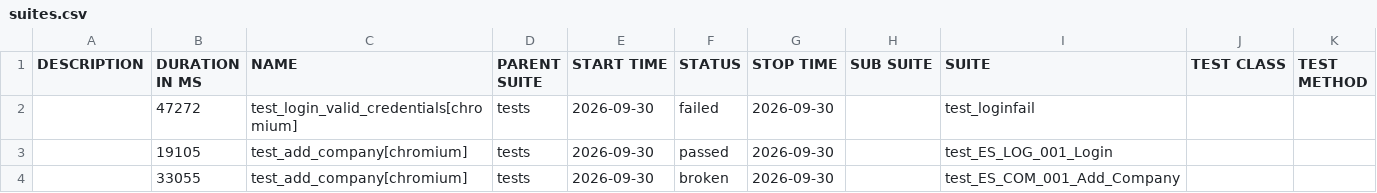
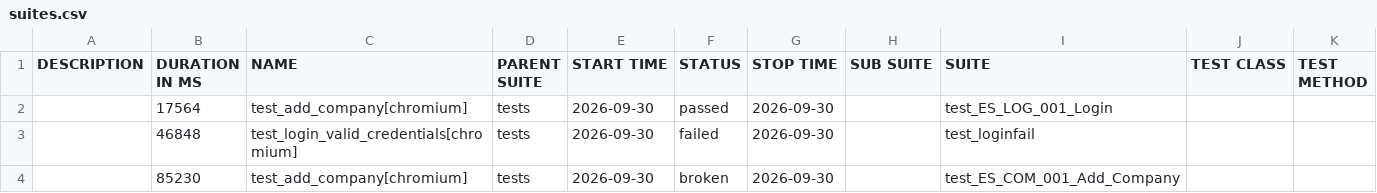
Before and after one commit to RitaPurnamasari28/playwright-python, a CSV file: data/suites.csv, drawn as a sheet.

```diff
--- a/data/suites.csv
+++ b/data/suites.csv
@@ -1,4 +1,4 @@
 "DESCRIPTION","DURATION IN MS","NAME","PARENT SUITE","START TIME","STATUS","STOP TIME","SUB SUITE","SUITE","TEST CLASS","TEST METHOD"
-"","47272","test_login_valid_credentials[chromium]","tests","2026-09-30","failed","2026-09-30","","test_loginfail","",""
-"","19105","test_add_company[chromium]","tests","2026-09-30","passed","2026-09-30","","test_ES_LOG_001_Login","",""
-"","33055","test_add_company[chromium]","tests","2026-09-30","broken","2026-09-30","","test_ES_COM_001_Add_Company","",""
+"","17564","test_add_company[chromium]","tests","2026-09-30","passed","2026-09-30","","test_ES_LOG_001_Login","",""
+"","46848","test_login_valid_credentials[chromium]","tests","2026-09-30","failed","2026-09-30","","test_loginfail","",""
+"","85230","test_add_company[chromium]","tests","2026-09-30","broken","2026-09-30","","test_ES_COM_001_Add_Company","",""
```
Also changed, not shown: 32 other files.
